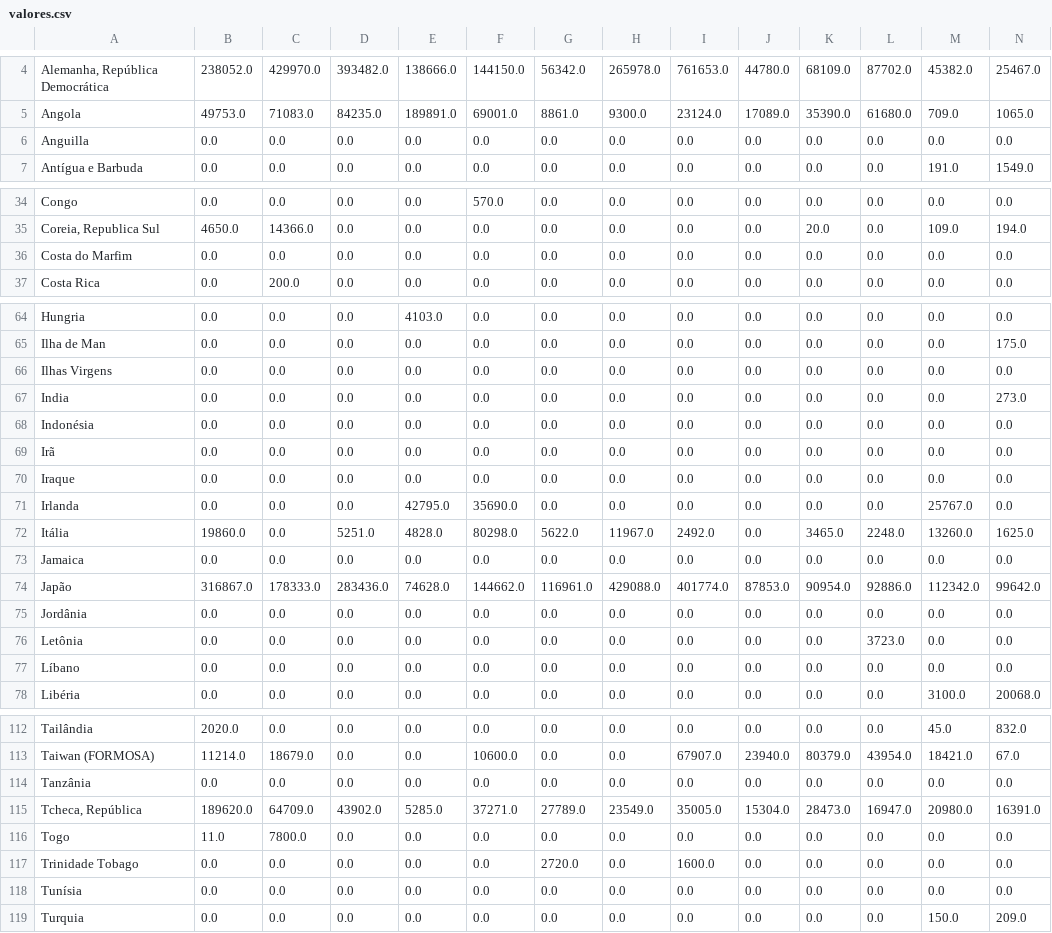
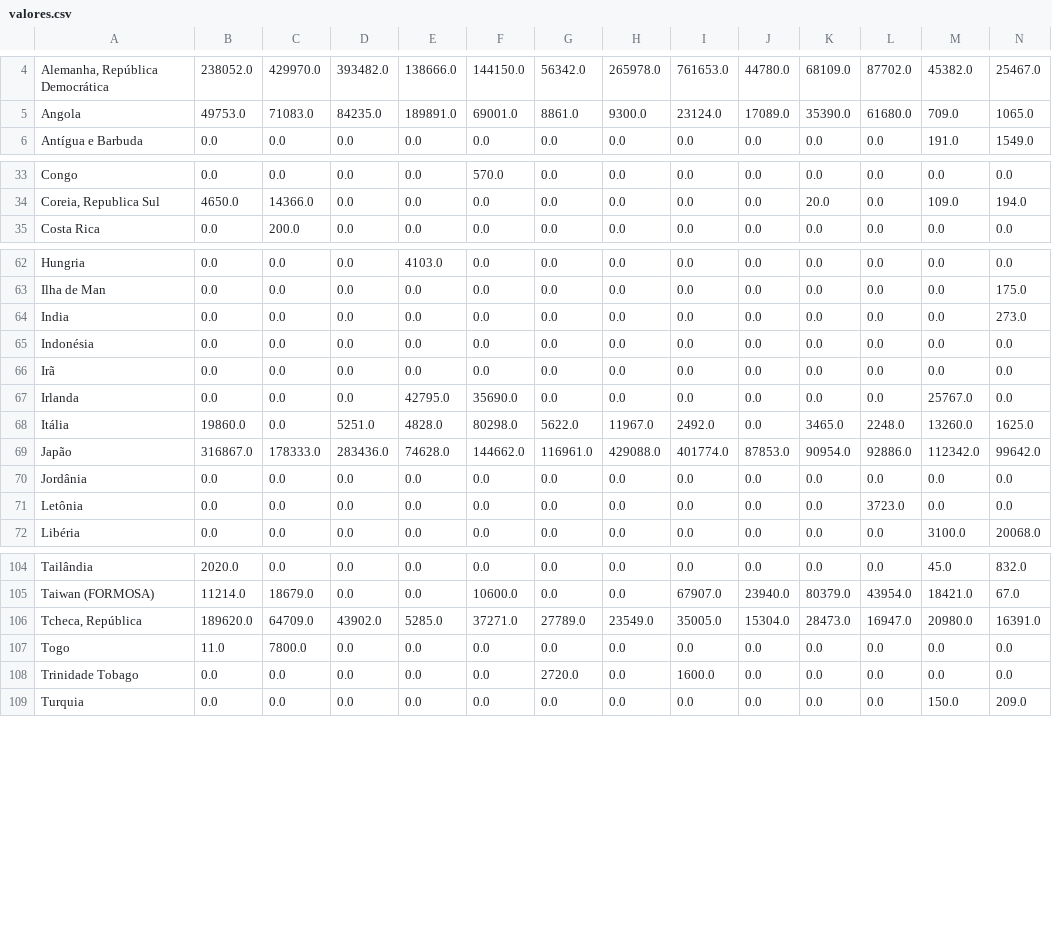
Before and after one commit to PauloOrtiz/Fiap_Tech_challenge_1, a CSV file: src/data/valores.csv, drawn as a sheet; only a part is shown, gaps mark what is left out; rows hold the shown columns only; the diff covers the shown part only; the diff names each change by its address in the sheet, - before the commit and + after, or states it on an @@ line.

```diff
--- a/src/data/valores.csv
+++ b/src/data/valores.csv
-row 6: Anguilla | 0.0 | 0.0 | 0.0 | 0.0 | 0.0 | 0.0 | 0.0 | 0.0 | 0.0 | 0.0 | 0.0 | 0.0 | 0.0
-row 36: Costa do Marfim | 0.0 | 0.0 | 0.0 | 0.0 | 0.0 | 0.0 | 0.0 | 0.0 | 0.0 | 0.0 | 0.0 | 0.0 | 0.0
-row 66: Ilhas Virgens | 0.0 | 0.0 | 0.0 | 0.0 | 0.0 | 0.0 | 0.0 | 0.0 | 0.0 | 0.0 | 0.0 | 0.0 | 0.0
-row 70: Iraque | 0.0 | 0.0 | 0.0 | 0.0 | 0.0 | 0.0 | 0.0 | 0.0 | 0.0 | 0.0 | 0.0 | 0.0 | 0.0
-row 73: Jamaica | 0.0 | 0.0 | 0.0 | 0.0 | 0.0 | 0.0 | 0.0 | 0.0 | 0.0 | 0.0 | 0.0 | 0.0 | 0.0
-row 77: Líbano | 0.0 | 0.0 | 0.0 | 0.0 | 0.0 | 0.0 | 0.0 | 0.0 | 0.0 | 0.0 | 0.0 | 0.0 | 0.0
-row 114: Tanzânia | 0.0 | 0.0 | 0.0 | 0.0 | 0.0 | 0.0 | 0.0 | 0.0 | 0.0 | 0.0 | 0.0 | 0.0 | 0.0
-row 118: Tunísia | 0.0 | 0.0 | 0.0 | 0.0 | 0.0 | 0.0 | 0.0 | 0.0 | 0.0 | 0.0 | 0.0 | 0.0 | 0.0
```
Also changed, not shown: 2 removed rows elsewhere in this file, src/data/total_final.csv, src/data/volume.csv, 3 other files.
